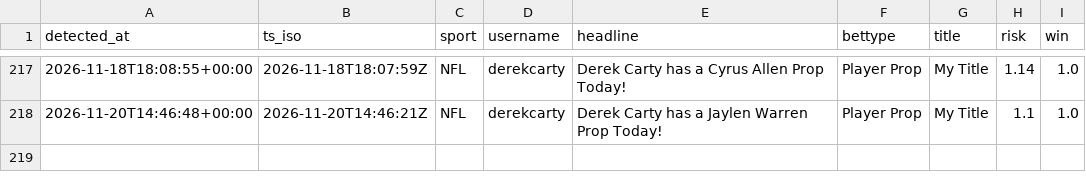
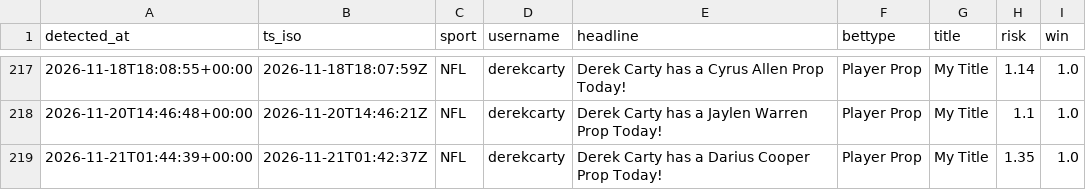
Before and after one commit to michaelherry123-byte/carty-radar, a CSV file: data/picks_log.csv, drawn as a sheet; only a part is shown, gaps mark what is left out.

```diff
--- a/data/picks_log.csv
+++ b/data/picks_log.csv
@@ -218 +218,2 @@ detected_at,ts_iso,sport,username,headline,bettype,title,risk,win
 "2026-11-20T14:46:48+00:00","2026-11-20T14:46:21Z","NFL","derekcarty","Derek Carty has a Jaylen Warren Prop Today!","Player Prop","My Title","1.1","1.0"
+"2026-11-21T01:44:39+00:00","2026-11-21T01:42:37Z","NFL","derekcarty","Derek Carty has a Darius Cooper Prop Today!","Player Prop","My Title","1.35","1.0"
```
Also changed, not shown: 1 other file.
